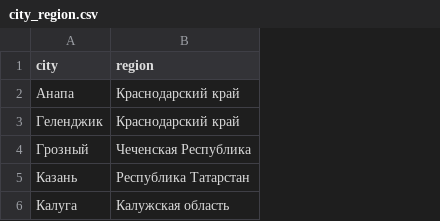
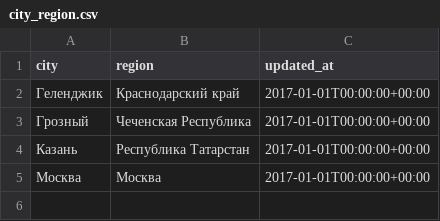
Before and after one commit to id-ilya/dbt_practice, a CSV file: seeds/dictionaries/city_region.csv, drawn as a sheet; removed rows and columns are numbered as before the commit, all else as after; the diff names each change by its address in the sheet, - before the commit and + after, or states it on an @@ line.

```diff
--- a/seeds/dictionaries/city_region.csv
+++ b/seeds/dictionaries/city_region.csv
+column C (updated_at), rows 2-4: all 2017-01-01T00:00:00+00:00
-row 2: Анапа | Краснодарский край
-row 6: Калуга | Калужская область
+row 5: Москва | Москва | 2017-01-01T00:00:00+00:00
```
Also changed, not shown: 5 other files.
